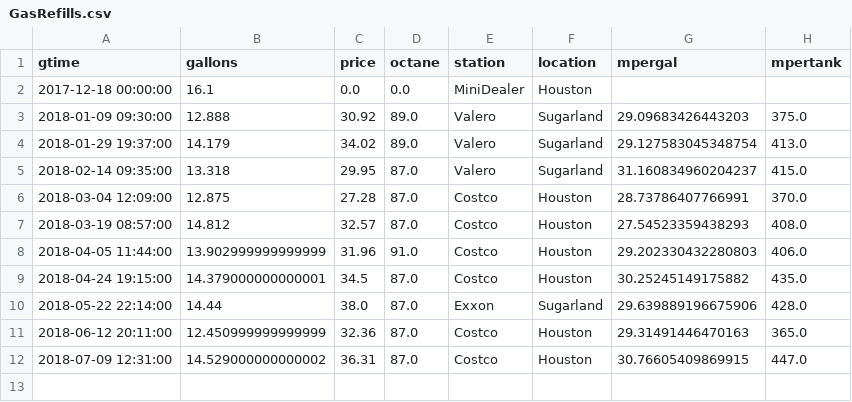
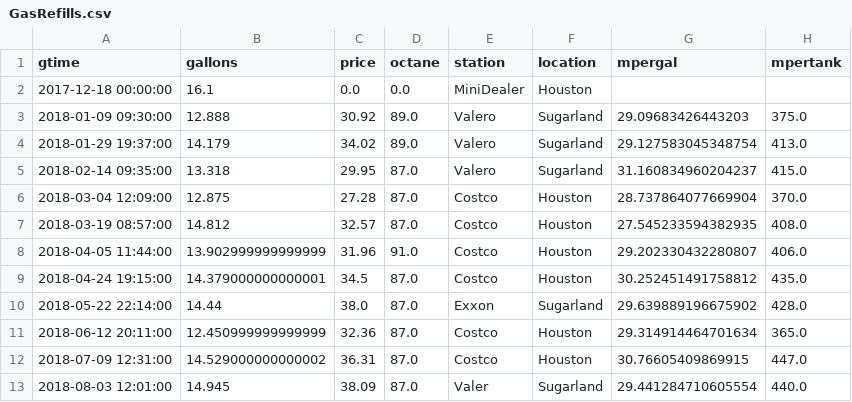
Before and after one commit to angelmanzur/MiniMiles, a CSV file: GasRefills.csv, drawn as a sheet.

```diff
--- a/GasRefills.csv
+++ b/GasRefills.csv
@@ -5,8 +5,9 @@ gtime,gallons,price,octane,station,location,mpergal,mpertank
 2018-02-14 09:35:00,13.318,29.95,87.0,Valero,Sugarland,31.160834960204237,415.0
-2018-03-04 12:09:00,12.875,27.28,87.0,Costco,Houston,28.73786407766991,370.0
-2018-03-19 08:57:00,14.812,32.57,87.0,Costco,Houston,27.54523359438293,408.0
-2018-04-05 11:44:00,13.902999999999999,31.96,91.0,Costco,Houston,29.202330432280803,406.0
-2018-04-24 19:15:00,14.379000000000001,34.5,87.0,Costco,Houston,30.25245149175882,435.0
-2018-05-22 22:14:00,14.44,38.0,87.0,Exxon,Sugarland,29.639889196675906,428.0
-2018-06-12 20:11:00,12.450999999999999,32.36,87.0,Costco,Houston,29.31491446470163,365.0
+2018-03-04 12:09:00,12.875,27.28,87.0,Costco,Houston,28.737864077669904,370.0
+2018-03-19 08:57:00,14.812,32.57,87.0,Costco,Houston,27.545233594382935,408.0
+2018-04-05 11:44:00,13.902999999999999,31.96,91.0,Costco,Houston,29.202330432280807,406.0
+2018-04-24 19:15:00,14.379000000000001,34.5,87.0,Costco,Houston,30.252451491758812,435.0
+2018-05-22 22:14:00,14.44,38.0,87.0,Exxon,Sugarland,29.639889196675902,428.0
+2018-06-12 20:11:00,12.450999999999999,32.36,87.0,Costco,Houston,29.314914464701634,365.0
 2018-07-09 12:31:00,14.529000000000002,36.31,87.0,Costco,Houston,30.76605409869915,447.0
+2018-08-03 12:01:00,14.945,38.09,87.0,Valer,Sugarland,29.441284710605554,440.0
```
Also changed, not shown: MiniMiles.csv, 1 other file.
